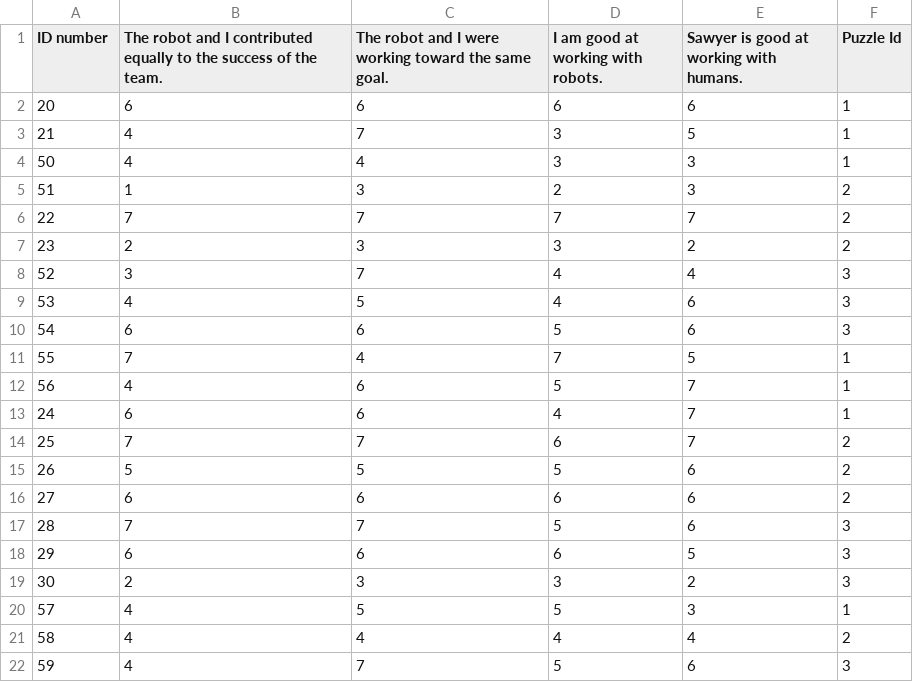
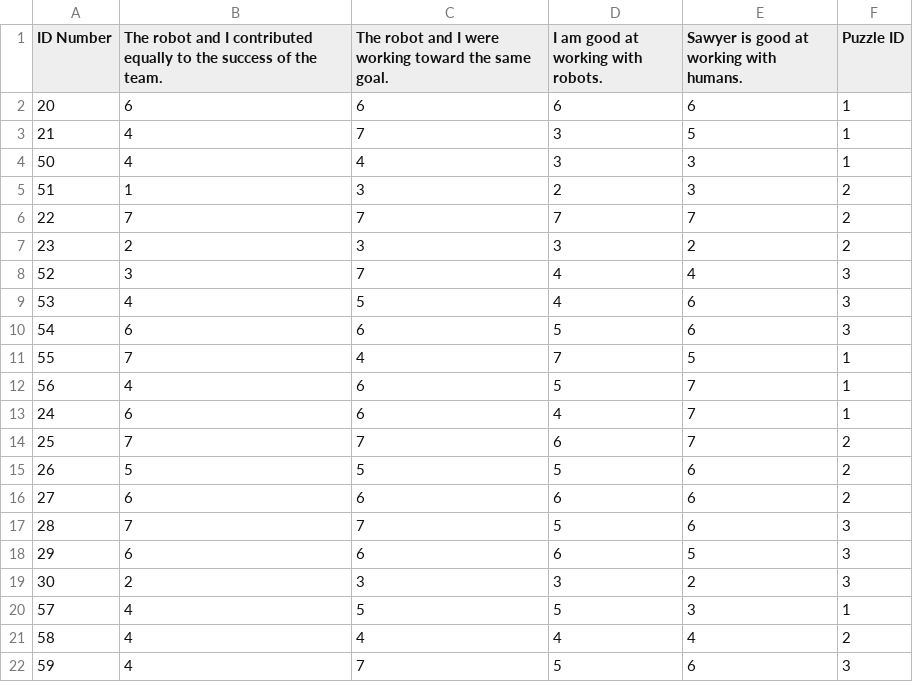
Before and after one commit to nataliya-dev/likert-analysis, a CSV file: data/survey2.csv, drawn as a sheet.

```diff
--- a/data/survey2.csv
+++ b/data/survey2.csv
@@ -1,2 +1,2 @@
-ID number,The robot and I contributed equally to the success of the team.,The robot and I were working toward the same goal.,I am good at working with robots.,Sawyer is good at working with humans.,Puzzle Id
+ID Number,The robot and I contributed equally to the success of the team.,The robot and I were working toward the same goal.,I am good at working with robots.,Sawyer is good at working with humans.,Puzzle ID
 20,6,6,6,6,1
```
Also changed, not shown: data/survey1.csv, 4 other files.
